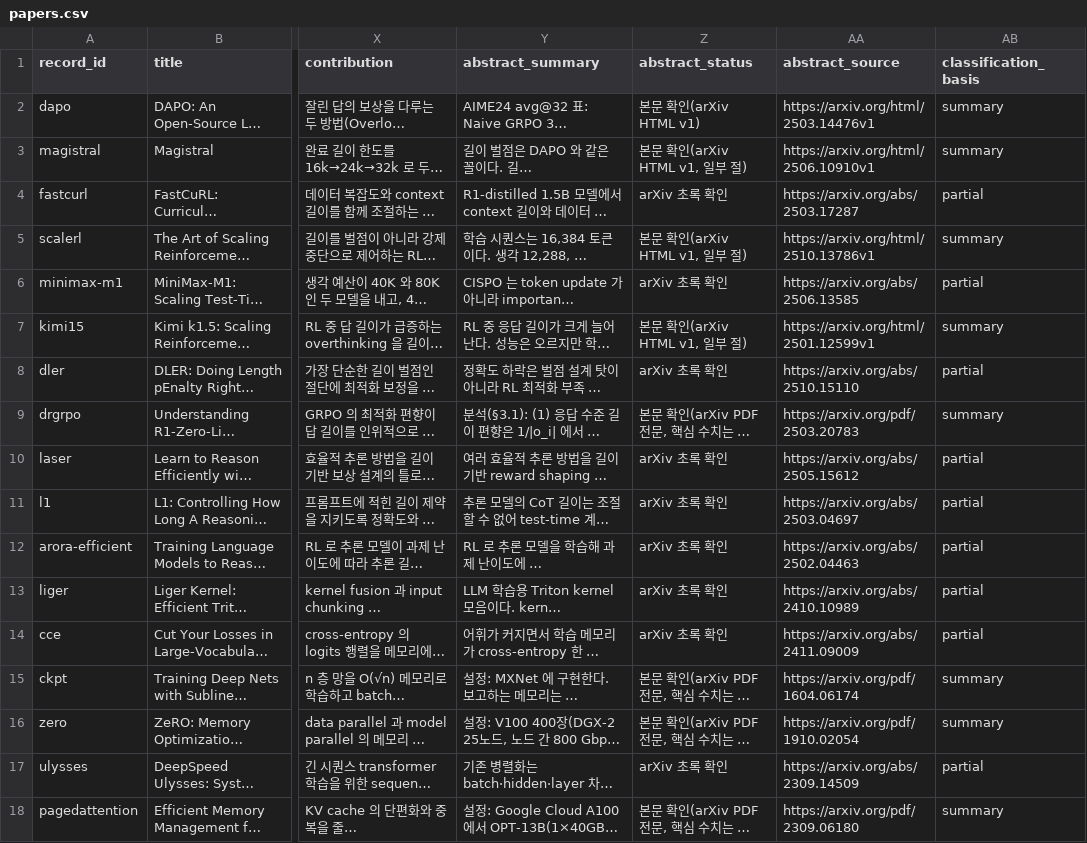
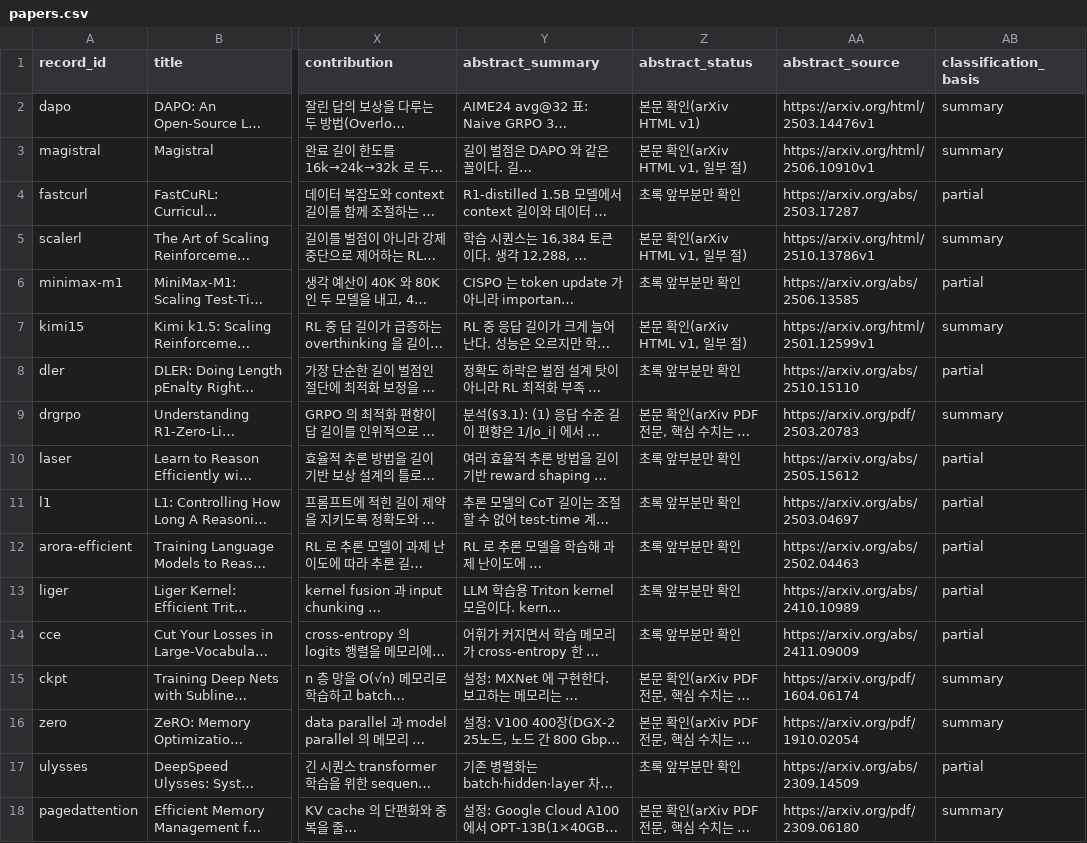
Before and after one commit to jipyeong-lee/k_bds, a CSV file: data/prior_work/papers.csv, drawn as a sheet; only a part is shown, gaps mark what is left out; long unchanged cells end in …; the diff covers the shown part only; the diff names each change by its address in the sheet, - before the commit and + after, or states it on an @@ line.

Commit message:
fix: Prior Work 초록만 읽은 28편의 abstract_status 를 '초록 앞부분만 확인'으로 고친다
기존 37편 중 초록만 읽은 28편의 값 'arXiv 초록 확인' 을 '초록 앞부분만 확인' 으로 바꾼다. 이로써 초록만 읽은 논문은 63편, 본문을 읽은 논문은 29편이다(HTML·PDF, 앞서 읽은 DAPO·Magistral·ScaleRL·Kimi k1.5 포함).

1ef6b79 의 메시지는 두 곳이 틀렸다. 첫째 '조사 중 확인' 표기 그대로라고 썼으나 실제 값은 'arXiv 초록 확인' 이었고 이 커밋이 그 값을 바꾼다. 둘째 나머지 67편은 초록만이라고 썼으나 실제는 본문 기준 29편, 초록만 63편이다. 파일 내용은 1ef6b79 시점에도 맞았고 틀린 것은 메시지뿐이다.

```diff
--- a/data/prior_work/papers.csv
+++ b/data/prior_work/papers.csv
-Z4 (abstract_status): arXiv 초록 확인
+Z4 (abstract_status): 초록 앞부분만 확인
-Z6 (abstract_status): arXiv 초록 확인
+Z6 (abstract_status): 초록 앞부분만 확인
-Z8 (abstract_status): arXiv 초록 확인
+Z8 (abstract_status): 초록 앞부분만 확인
-Z10:Z14 (abstract_status): arXiv 초록 확인
+Z10:Z14 (abstract_status): 초록 앞부분만 확인
-Z17 (abstract_status): arXiv 초록 확인
+Z17 (abstract_status): 초록 앞부분만 확인
```
Also changed, not shown: 19 edited cells elsewhere in this file.
